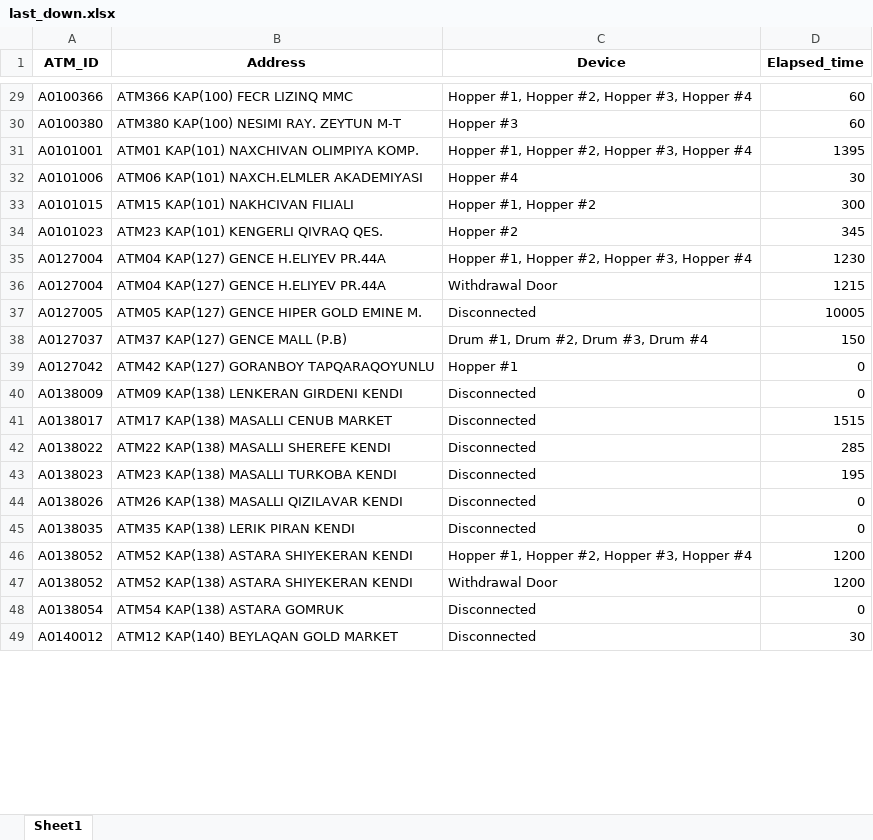
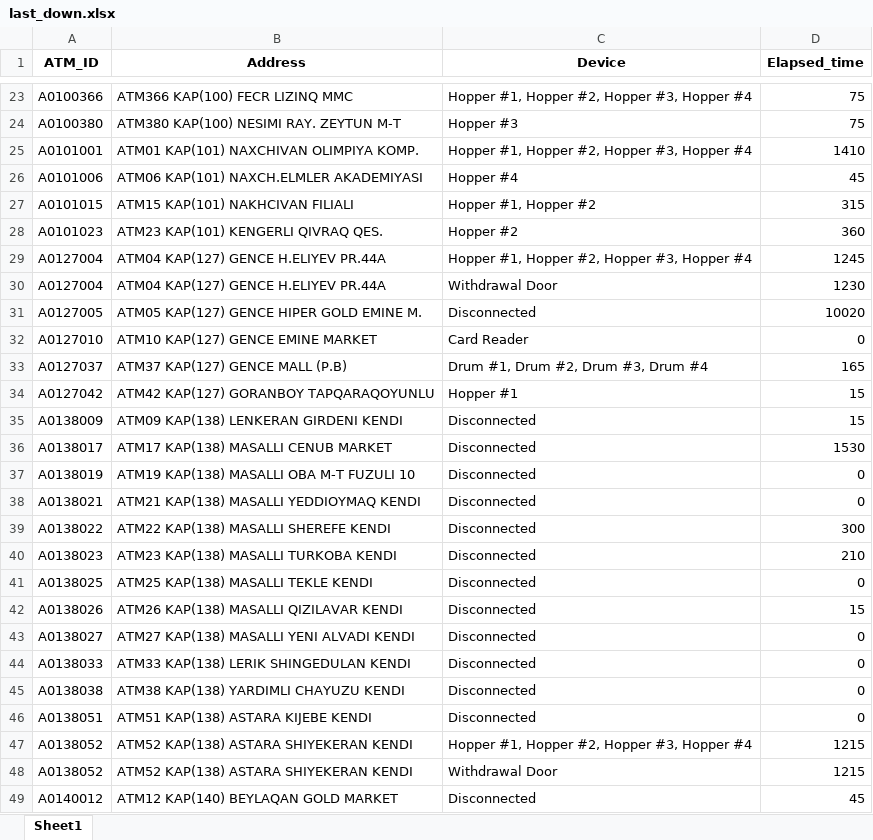
Before and after one commit to kbturgut090/fimi, an Excel workbook: last_down.xlsx, sheet Sheet1, drawn as a sheet; only a part is shown, gaps mark what is left out; values as stored, in another font and other column widths than the file's, no borders; removed rows and columns are numbered as before the commit, all else as after; the diff covers the shown part only; the diff names each change by its address in the sheet, - before the commit and + after, or states it on an @@ line.

```diff
--- a/last_down.xlsx (sheet Sheet1)
+++ b/last_down.xlsx (sheet Sheet1)
-D23:D24 (Elapsed_time): 60
+D23:D24 (Elapsed_time): 75
-D25 (Elapsed_time): 1395
+D25 (Elapsed_time): 1410
-D26 (Elapsed_time): 30
+D26 (Elapsed_time): 45
-D27 (Elapsed_time): 300
+D27 (Elapsed_time): 315
-D28 (Elapsed_time): 345
+D28 (Elapsed_time): 360
-D29 (Elapsed_time): 1230
+D29 (Elapsed_time): 1245
-D30 (Elapsed_time): 1215
+D30 (Elapsed_time): 1230
-D31 (Elapsed_time): 10005
+D31 (Elapsed_time): 10020
+row 32: A0127010 | ATM10 KAP(127) GENCE EMINE MARKET | Card Reader | 0
-D33 (Elapsed_time): 150
+D33 (Elapsed_time): 165
-D34:D35 (Elapsed_time): 0
+D34:D35 (Elapsed_time): 15
-D36 (Elapsed_time): 1515
+D36 (Elapsed_time): 1530
+row 37: A0138019 | ATM19 KAP(138) MASALLI OBA M-T FUZULI 10 | Disconnected | 0
+row 38: A0138021 | ATM21 KAP(138) MASALLI YEDDIOYMAQ KENDI | Disconnected | 0
-D39 (Elapsed_time): 285
+D39 (Elapsed_time): 300
-D40 (Elapsed_time): 195
+D40 (Elapsed_time): 210
+row 41: A0138025 | ATM25 KAP(138) MASALLI TEKLE KENDI | Disconnected | 0
-D42 (Elapsed_time): 0
+D42 (Elapsed_time): 15
+row 43: A0138027 | ATM27 KAP(138) MASALLI YENI ALVADI KENDI | Disconnected | 0
-A44 (ATM_ID): A0138035
+A44 (ATM_ID): A0138033
-B44 (Address): ATM35 KAP(138) LERIK PIRAN KENDI
+B44 (Address): ATM33 KAP(138) LERIK SHINGEDULAN KENDI
+row 45: A0138038 | ATM38 KAP(138) YARDIMLI CHAYUZU KENDI | Disconnected | 0
+row 46: A0138051 | ATM51 KAP(138) ASTARA KIJEBE KENDI | Disconnected | 0
-D47:D48 (Elapsed_time): 1200
+D47:D48 (Elapsed_time): 1215
-row 48: A0138054 | ATM54 KAP(138) ASTARA GOMRUK | Disconnected | 0
-D49 (Elapsed_time): 30
+D49 (Elapsed_time): 45
```
Also changed, not shown: 3 added rows, 6 removed rows and 39 edited cells elsewhere in this sheet.
